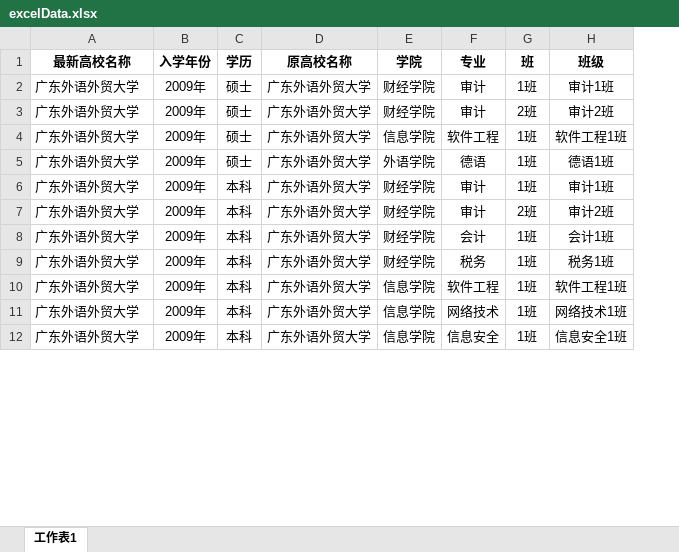
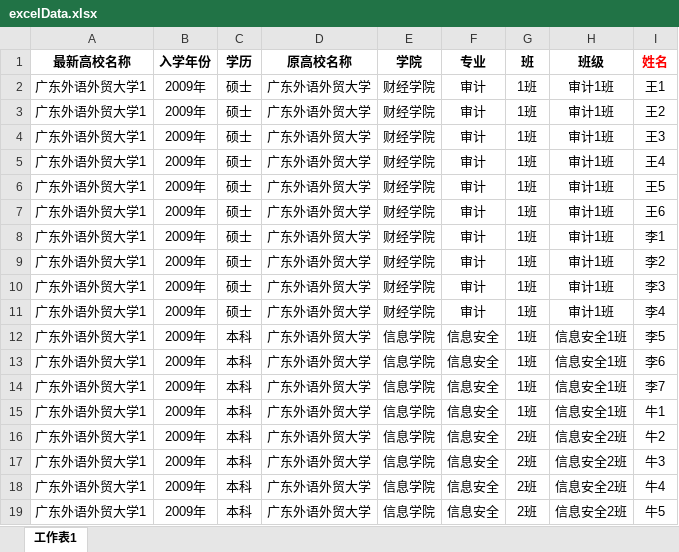
Before and after one commit to HarryF514/javascriptKitchen-Sink, an Excel workbook: testingjs-xlsx/excelData.xlsx, sheet 工作表1, drawn as a sheet; only a part is shown; values as stored, in another font and other column widths than the file's, no borders; addresses are those after the commit; the diff covers the shown part only; the diff names each change by its address in the sheet, - before the commit and + after, or states it on an @@ line.

```diff
--- a/testingjs-xlsx/excelData.xlsx (sheet 工作表1)
+++ b/testingjs-xlsx/excelData.xlsx (sheet 工作表1)
+column I (姓名), rows 2-8: 王1 | 王2 | 王3 | 王4 | 王5 | 王6 | 李1; rows 12-15: 李5 | 李6 | 李7 | 牛1
-A2:A8 (最新高校名称): 广东外语外贸大学
+A2:A8 (最新高校名称): 广东外语外贸大学1
-G3 (班): 2班
+G3 (班): 1班
-H3 (班级): 审计2班
+H3 (班级): 审计1班
-E4 (学院): 信息学院
+E4 (学院): 财经学院
-F4 (专业): 软件工程
+F4 (专业): 审计
-H4 (班级): 软件工程1班
+H4 (班级): 审计1班
-E5 (学院): 外语学院
+E5 (学院): 财经学院
-F5 (专业): 德语
+F5 (专业): 审计
-H5 (班级): 德语1班
+H5 (班级): 审计1班
-C6:C8 (学历): 本科
+C6:C8 (学历): 硕士
-G7 (班): 2班
+G7 (班): 1班
-H7 (班级): 审计2班
+H7 (班级): 审计1班
-F8 (专业): 会计
+F8 (专业): 审计
-H8 (班级): 会计1班
+H8 (班级): 审计1班
+row 9: 广东外语外贸大学1 | 2009年 | 硕士 | 广东外语外贸大学 | 财经学院 | 审计 | 1班 | 审计1班 | 李2
+row 10: 广东外语外贸大学1 | 2009年 | 硕士 | 广东外语外贸大学 | 财经学院 | 审计 | 1班 | 审计1班 | 李3
+row 11: 广东外语外贸大学1 | 2009年 | 硕士 | 广东外语外贸大学 | 财经学院 | 审计 | 1班 | 审计1班 | 李4
-A12:A15 (最新高校名称): 广东外语外贸大学
+A12:A15 (最新高校名称): 广东外语外贸大学1
-E12 (学院): 财经学院
+E12 (学院): 信息学院
-F12 (专业): 税务
+F12 (专业): 信息安全
-H12 (班级): 税务1班
+H12 (班级): 信息安全1班
-F13 (专业): 软件工程
+F13 (专业): 信息安全
-H13 (班级): 软件工程1班
+H13 (班级): 信息安全1班
-F14 (专业): 网络技术
+F14 (专业): 信息安全
-H14 (班级): 网络技术1班
+H14 (班级): 信息安全1班
+row 16: 广东外语外贸大学1 | 2009年 | 本科 | 广东外语外贸大学 | 信息学院 | 信息安全 | 2班 | 信息安全2班 | 牛2
+row 17: 广东外语外贸大学1 | 2009年 | 本科 | 广东外语外贸大学 | 信息学院 | 信息安全 | 2班 | 信息安全2班 | 牛3
+row 18: 广东外语外贸大学1 | 2009年 | 本科 | 广东外语外贸大学 | 信息学院 | 信息安全 | 2班 | 信息安全2班 | 牛4
+row 19: 广东外语外贸大学1 | 2009年 | 本科 | 广东外语外贸大学 | 信息学院 | 信息安全 | 2班 | 信息安全2班 | 牛5
```
Also changed, not shown: 6 added rows, 13 removed rows, 34 edited cells and cell formats elsewhere in this sheet, formulas that keep their value, 3 other files.
